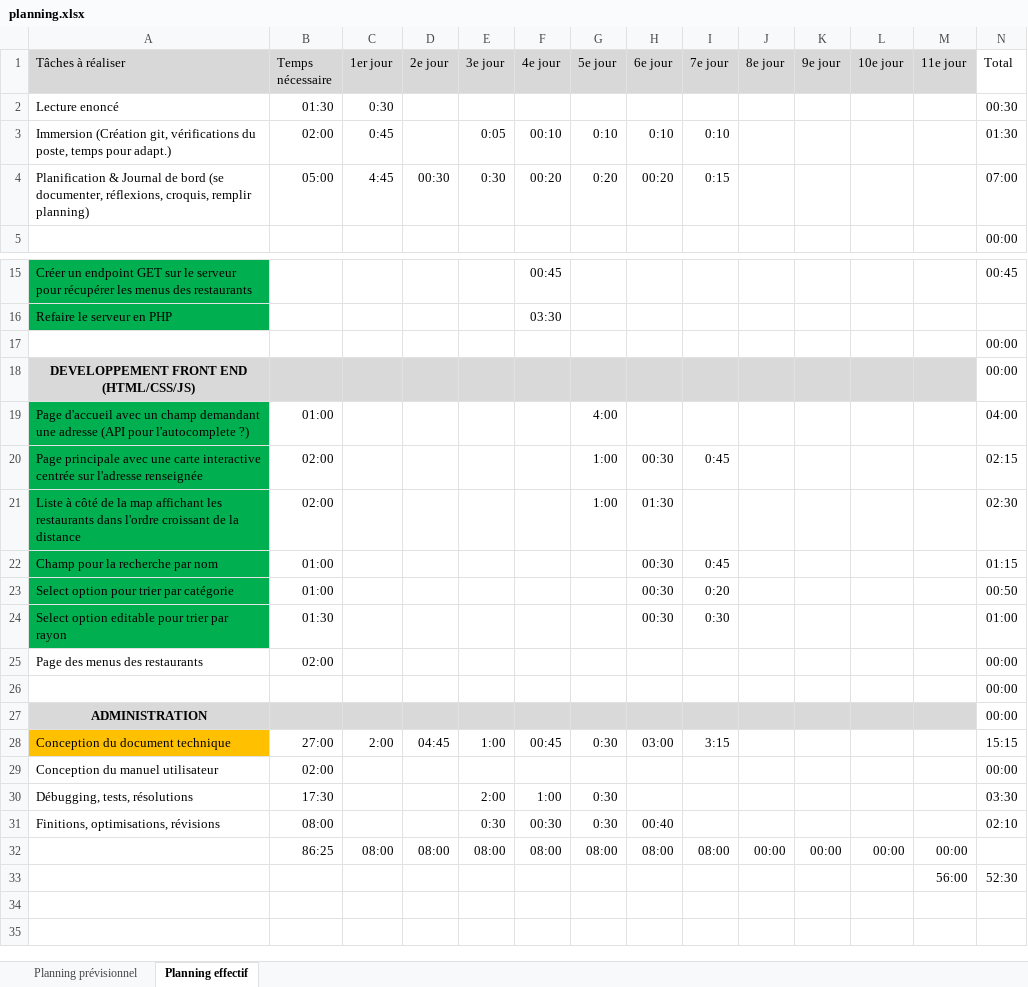
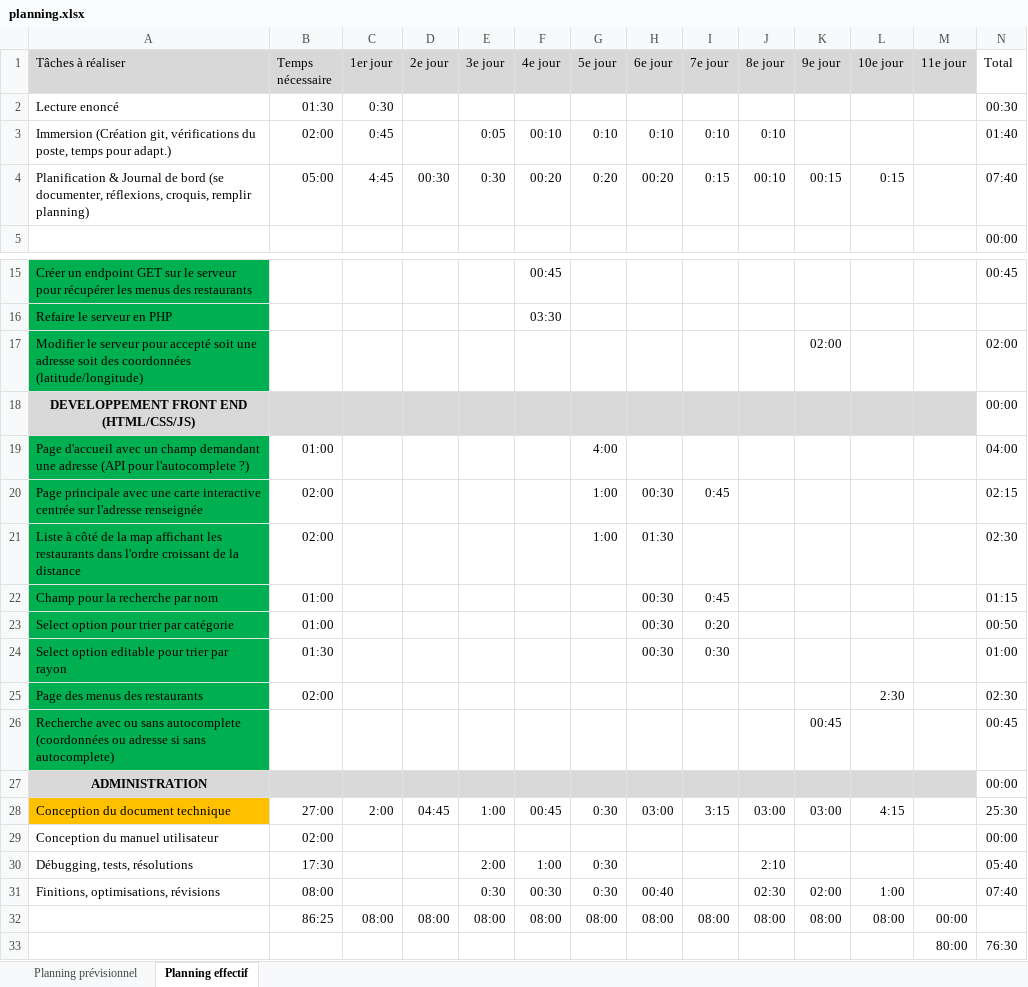
Before and after one commit to miyokidev/grin-eat-tpi2022, an Excel workbook: docs/planning.xlsx, sheet Planning effectif, drawn as a sheet; only a part is shown, gaps mark what is left out; values as stored, in another font and other column widths than the file's, no borders; conditional formats not drawn; removed rows and columns are numbered as before the commit, all else as after; the diff names each change by its address in the sheet, - before the commit and + after, or states it on an @@ line.

```diff
--- a/docs/planning.xlsx (sheet Planning effectif)
+++ b/docs/planning.xlsx (sheet Planning effectif)
-J3 (8e jour): (empty)
+J3 (8e jour): 0:10
-N3 (Total): 01:30
+N3 (Total): 01:40
-J4 (8e jour): (empty)
+J4 (8e jour): 00:10
-K4 (9e jour): (empty)
+K4 (9e jour): 00:15
-L4 (10e jour): (empty)
+L4 (10e jour): 0:15
-N4 (Total): 07:00
+N4 (Total): 07:40
-row 17:  |  |  |  |  |  |  |  |  |  |  |  |  | 00:00
+row 17: Modifier le serveur pour accepté soit une adresse soit des coordonnées (latitude/longitude) |  |  |  |  |  |  |  |  |  | 02:00 |  |  | 02:00
-A25 fill: none
+A25 fill: #00B050
-L25 (10e jour): (empty)
+L25 (10e jour): 2:30
-N25 (Total): 00:00
+N25 (Total): 02:30
-row 26:  |  |  |  |  |  |  |  |  |  |  |  |  | 00:00
+row 26: Recherche avec ou sans autocomplete (coordonnées ou adresse si sans autocomplete) |  |  |  |  |  |  |  |  |  | 00:45 |  |  | 00:45
-J28 (8e jour): (empty)
+J28 (8e jour): 03:00
-K28 (9e jour): (empty)
+K28 (9e jour): 03:00
-L28 (10e jour): (empty)
+L28 (10e jour): 4:15
-N28 (Total): 15:15
+N28 (Total): 25:30
-J30 (8e jour): (empty)
+J30 (8e jour): 2:10
-N30 (Total): 03:30
+N30 (Total): 05:40
-J31 (8e jour): (empty)
+J31 (8e jour): 02:30
-K31 (9e jour): (empty)
+K31 (9e jour): 02:00
-L31 (10e jour): (empty)
+L31 (10e jour): 1:00
-N31 (Total): 02:10
+N31 (Total): 07:40
-J32 (8e jour): 00:00
+J32 (8e jour): 08:00
-K32 (9e jour): 00:00
+K32 (9e jour): 08:00
-L32 (10e jour): 00:00
+L32 (10e jour): 08:00
-row 33:  |  |  |  |  |  |  |  |  |  |  |  | 56:00 | 52:30
+row 33:  |  |  |  |  |  |  |  |  |  |  |  | 80:00 | 76:30
```
Also changed, not shown: 12 other files.
